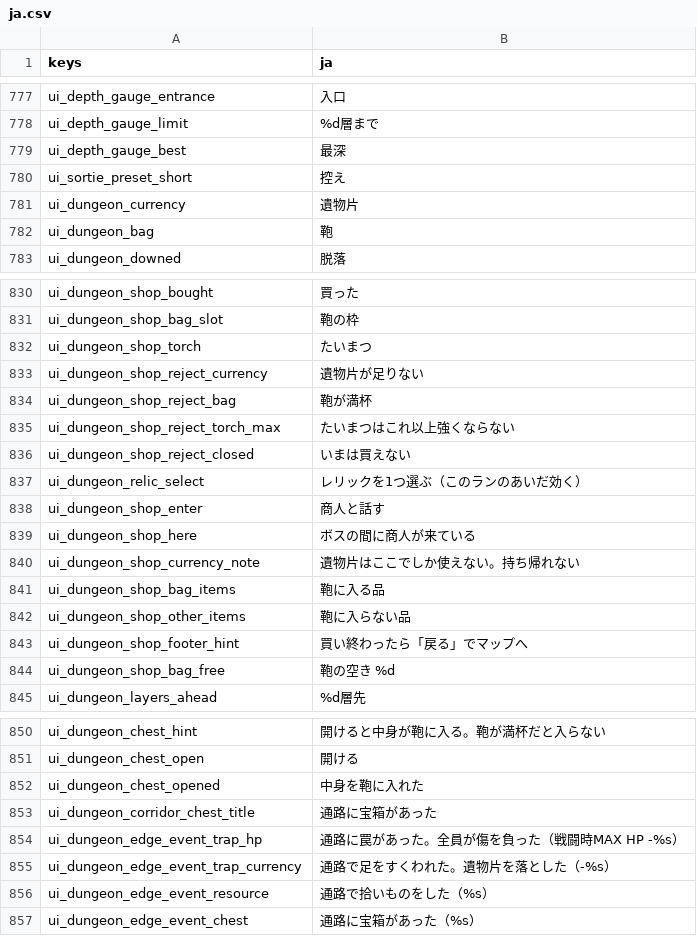
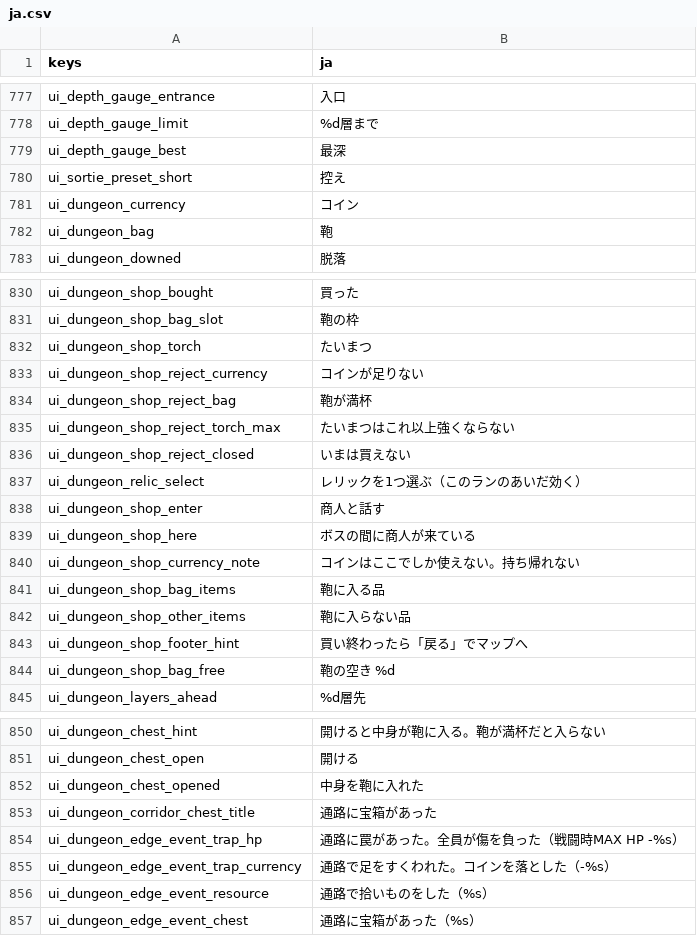
Before and after one commit to darkouji0105/pomodoro-heroes, a CSV file: localization/ja.csv, drawn as a sheet; only a part is shown, gaps mark what is left out.

```diff
--- a/localization/ja.csv
+++ b/localization/ja.csv
@@ -780,3 +780,3 @@ ui_depth_gauge_best,最深
 ui_sortie_preset_short,控え
-ui_dungeon_currency,遺物片
+ui_dungeon_currency,コイン
 ui_dungeon_bag,鞄
@@ -832,3 +832,3 @@ ui_dungeon_shop_bag_slot,鞄の枠
 ui_dungeon_shop_torch,たいまつ
-ui_dungeon_shop_reject_currency,遺物片が足りない
+ui_dungeon_shop_reject_currency,コインが足りない
 ui_dungeon_shop_reject_bag,鞄が満杯
@@ -839,3 +839,3 @@ ui_dungeon_shop_enter,商人と話す
 ui_dungeon_shop_here,ボスの間に商人が来ている
-ui_dungeon_shop_currency_note,遺物片はここでしか使えない。持ち帰れない
+ui_dungeon_shop_currency_note,コインはここでしか使えない。持ち帰れない
 ui_dungeon_shop_bag_items,鞄に入る品
@@ -854,3 +854,3 @@ ui_dungeon_corridor_chest_title,通路に宝箱があった
 ui_dungeon_edge_event_trap_hp,"通路に罠があった。全員が傷を負った（戦闘時MAX HP -%s）"
-ui_dungeon_edge_event_trap_currency,"通路で足をすくわれた。遺物片を落とした（-%s）"
+ui_dungeon_edge_event_trap_currency,"通路で足をすくわれた。コインを落とした（-%s）"
 ui_dungeon_edge_event_resource,"通路で拾いものをした（%s）"
```
Also changed, not shown: 2 other files.
